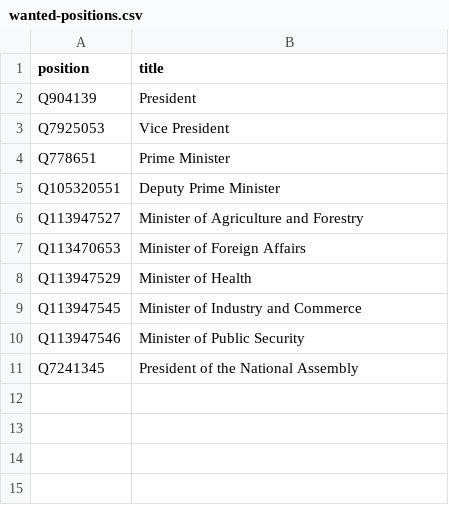
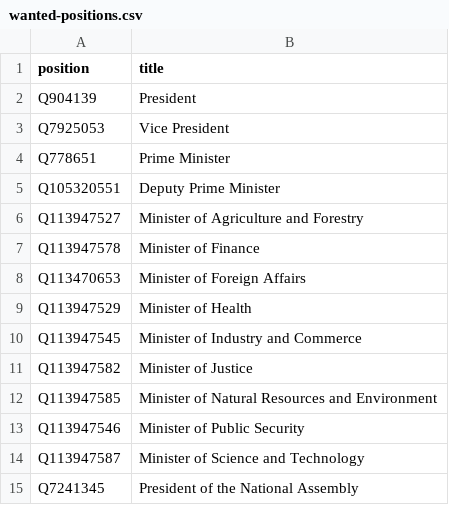
Before and after one commit to every-politician-scrapers/laos, a CSV file: wikidata/wanted-positions.csv, drawn as a sheet.

Commit message:
add more positions

```diff
--- a/wikidata/wanted-positions.csv
+++ b/wikidata/wanted-positions.csv
@@ -6,2 +6,3 @@ Q105320551,Deputy Prime Minister
 Q113947527,Minister of Agriculture and Forestry
+Q113947578,Minister of Finance
 Q113470653,Minister of Foreign Affairs
@@ -9,3 +10,6 @@ Q113947529,Minister of Health
 Q113947545,Minister of Industry and Commerce
+Q113947582,Minister of Justice
+Q113947585,Minister of Natural Resources and Environment
 Q113947546,Minister of Public Security
+Q113947587,Minister of Science and Technology
 Q7241345,President of the National Assembly
```
